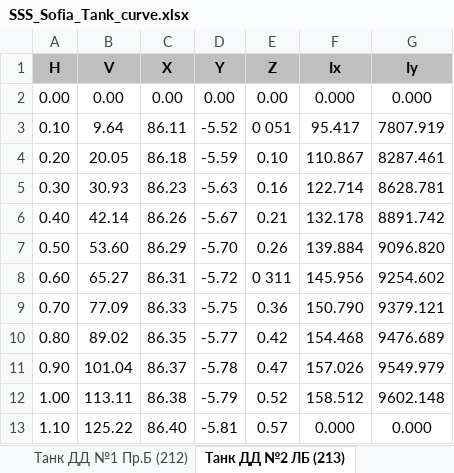
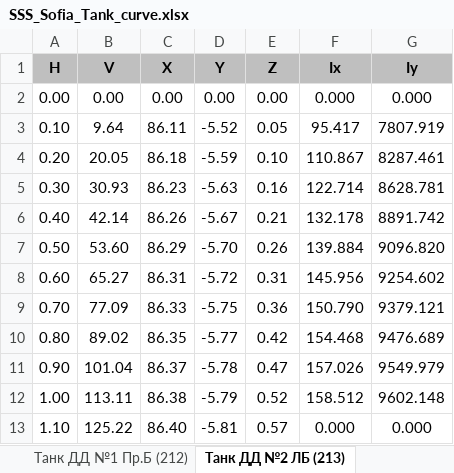
Before and after one commit to a-givertzman/sss, an Excel workbook: assets/fleet/9245263_sofia/datasets/Stability/SSS_Sofia_Tank_curve.xlsx, sheet Танк ДД №2 ЛБ (213), drawn as a sheet; values as stored, in another font and other column widths than the file's, no borders; the diff names each change by its address in the sheet, - before the commit and + after, or states it on an @@ line.

```diff
--- a/assets/fleet/9245263_sofia/datasets/Stability/SSS_Sofia_Tank_curve.xlsx (sheet Танк ДД №2 ЛБ (213))
+++ b/assets/fleet/9245263_sofia/datasets/Stability/SSS_Sofia_Tank_curve.xlsx (sheet Танк ДД №2 ЛБ (213))
-E3 (Z): 0 051
+E3 (Z): 0.05
-E8 (Z): 0 311
+E8 (Z): 0.31
```
Also changed, not shown: sheet Переливная цистерна (307), sheet Диптанк (202), sheet Борт. танк №2 Пр.Б (224), sheet Танк ДД №1 ДП (205), sheet Ахтерпик ЛБ (231), sheet Шламовая цистерна (308), 4 more sheets, assets/fleet/9245263_sofia/datasets/Loads/SSS_Sofia_Holds_curve.xlsx.
